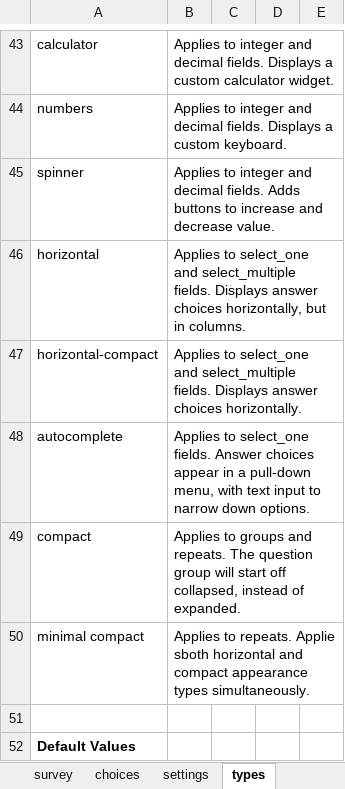
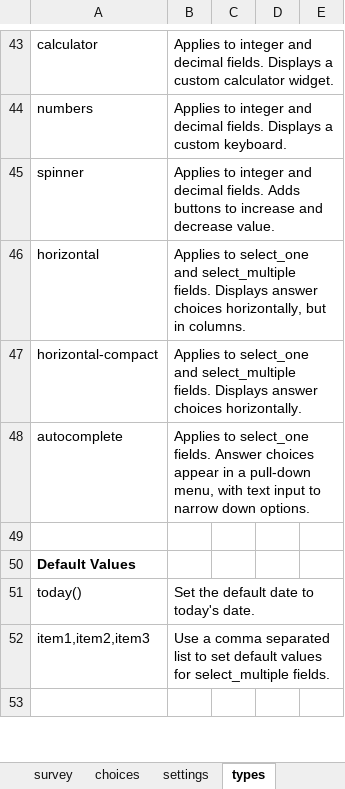
Before and after one commit to Esri/Survey123Community, an Excel workbook: Templates/Template.xlsx, sheet types, drawn as a sheet; only a part is shown, gaps mark what is left out; the shorter side is filled out with more unchanged rows; values as stored, in another font and other column widths than the file's, no borders; conditional formats not drawn; the diff names each change by its address in the sheet, - before the commit and + after, or states it on an @@ line.

Commit message:
Reverting template changes

```diff
--- a/Templates/Template.xlsx (sheet types)
+++ b/Templates/Template.xlsx (sheet types)
-row 49: compact | Applies to groups and repeats. The question group will start off collapsed, instead of expanded.
-row 50: minimal compact | Applies to repeats. Applie sboth horizontal and compact appearance types simultaneously.
```
Also changed, not shown: Templates/Basic_Template.xlsx.
